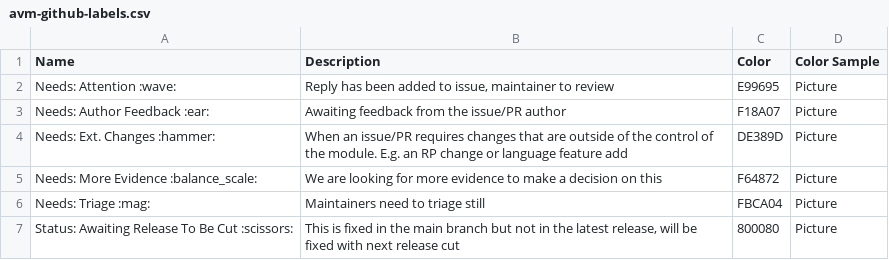
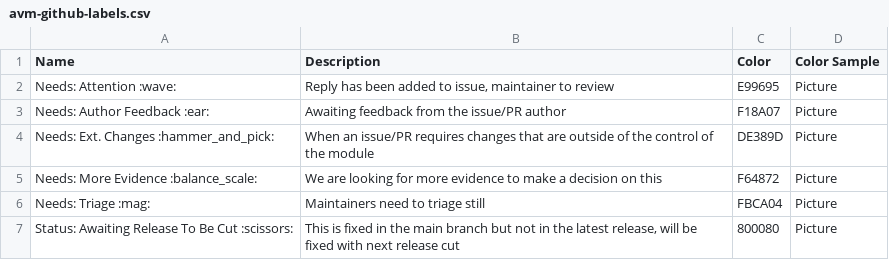
Before and after one commit to jtracey93/label-source, a CSV file: avm-github-labels.csv, drawn as a sheet; only a part is shown.

Commit message:
Update avm-github-labels.csv

```diff
--- a/avm-github-labels.csv
+++ b/avm-github-labels.csv
@@ -3,3 +3,3 @@ Needs: Attention :wave:,"Reply has been added to issue, maintainer to review",E9
 Needs: Author Feedback :ear:,Awaiting feedback from the issue/PR author,F18A07,Picture
-Needs: Ext. Changes :hammer:,When an issue/PR requires changes that are outside of the control of the module. E.g. an RP change or language feature add,DE389D,Picture
+Needs: Ext. Changes :hammer_and_pick:,When an issue/PR requires changes that are outside of the control of the module,DE389D,Picture
 Needs: More Evidence :balance_scale:,We are looking for more evidence to make a decision on this,F64872,Picture
```
